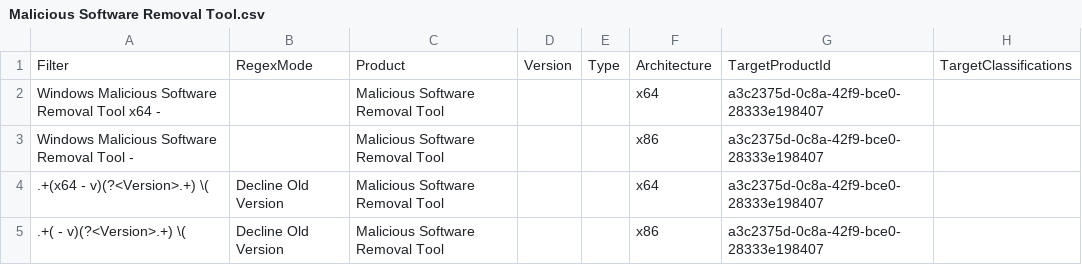
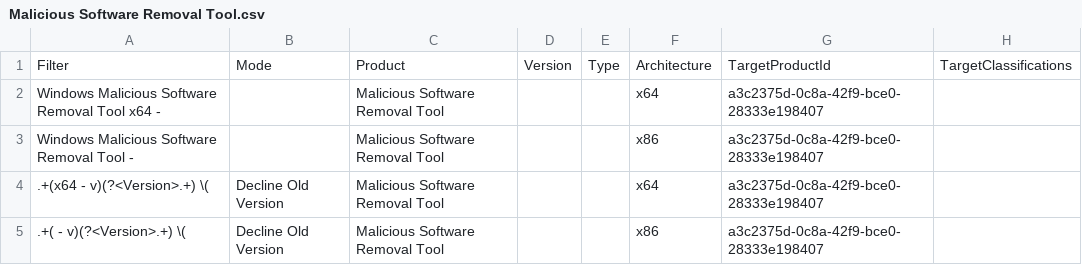
Before and after one commit to rin309/Wsustainable, a CSV file: DeclineFilters/Malicious Software Removal Tool.csv, drawn as a sheet.

```diff
--- a/DeclineFilters/Malicious Software Removal Tool.csv
+++ b/DeclineFilters/Malicious Software Removal Tool.csv
@@ -1,2 +1,2 @@
-Filter,RegexMode,Product,Version,Type,Architecture,TargetProductId,TargetClassifications
+Filter,Mode,Product,Version,Type,Architecture,TargetProductId,TargetClassifications
 Windows Malicious Software Removal Tool x64 -,,Malicious Software Removal Tool,,,x64,a3c2375d-0c8a-42f9-bce0-28333e198407,
```
Also changed, not shown: DeclineFilters/Microsoft Defender Antivirus.csv, DeclineFilters/Microsoft Edge.csv, 8 other files.
